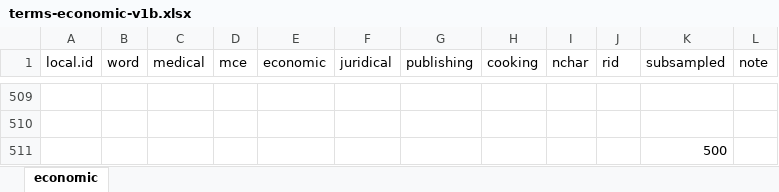
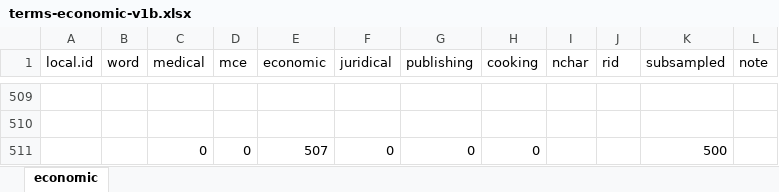
Before and after one commit to kow-k/LDA-mixed-terms, an Excel workbook: terms-source/terms-economic-v1b.xlsx, sheet economic, drawn as a sheet; only a part is shown, gaps mark what is left out; values as stored, in another font and other column widths than the file's, no borders; table styles not drawn; removed rows and columns are numbered as before the commit, all else as after; the diff names each change by its address in the sheet, - before the commit and + after, or states it on an @@ line.

```diff
--- a/terms-source/terms-economic-v1b.xlsx (sheet economic)
+++ b/terms-source/terms-economic-v1b.xlsx (sheet economic)
-row 511:  |  |  |  |  |  |  |  |  |  | 500
+row 511:  |  | 0 | 0 | 507 | 0 | 0 | 0 |  |  | 500
```
Also changed, not shown: terms-source/terms-juridical-v1a2.xlsx, terms-source/terms-juridical-v1b2.xlsx, 4 other files.
